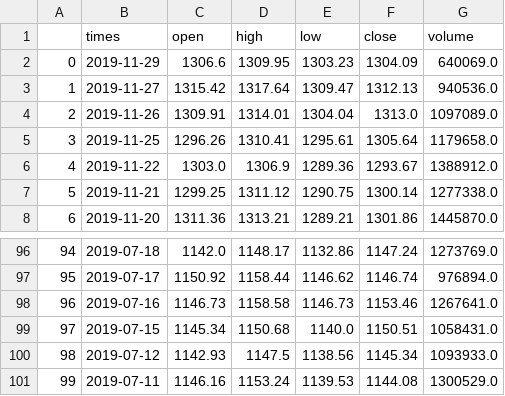
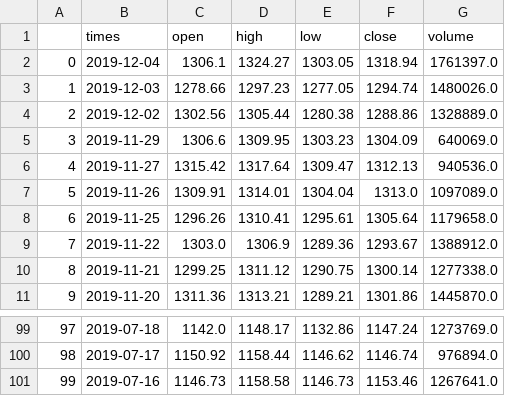
Before and after one commit to edwjchen/StockExploration, a CSV file: stock_data/data_google.csv, drawn as a sheet; only a part is shown, gaps mark what is left out; removed rows and columns are numbered as before the commit, all else as after; the diff names each change by its address in the sheet, - before the commit and + after, or states it on an @@ line.

```diff
--- a/stock_data/data_google.csv
+++ b/stock_data/data_google.csv
+row 2: 0 | 2019-12-04 | 1306.1 | 1324.27 | 1303.05 | 1318.94 | 1761397.0
+row 3: 1 | 2019-12-03 | 1278.66 | 1297.23 | 1277.05 | 1294.74 | 1480026.0
+row 4: 2 | 2019-12-02 | 1302.56 | 1305.44 | 1280.38 | 1288.86 | 1328889.0
@@ column A renumbered between rows 5 and 101 @@
-row 99: 97 | 2019-07-15 | 1145.34 | 1150.68 | 1140.0 | 1150.51 | 1058431.0
-row 100: 98 | 2019-07-12 | 1142.93 | 1147.5 | 1138.56 | 1145.34 | 1093933.0
-row 101: 99 | 2019-07-11 | 1146.16 | 1153.24 | 1139.53 | 1144.08 | 1300529.0
```
Also changed, not shown: pytrends.csv, stock_data/data_amazon.csv, 16 other files.
